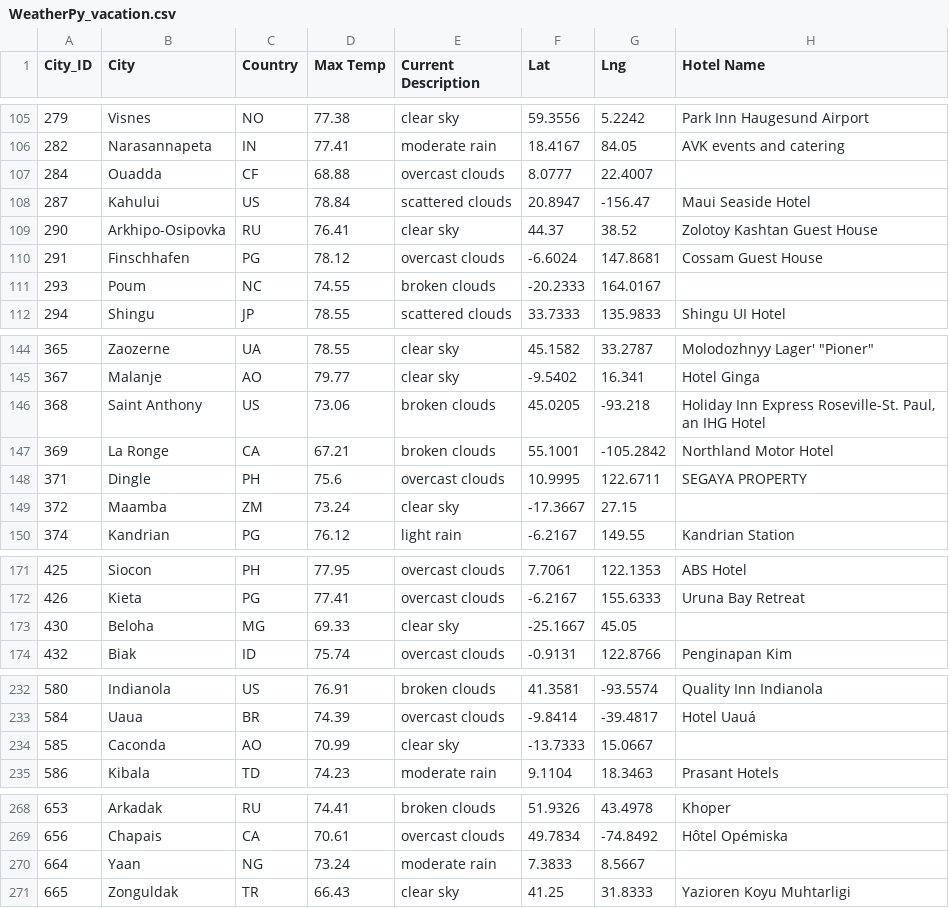
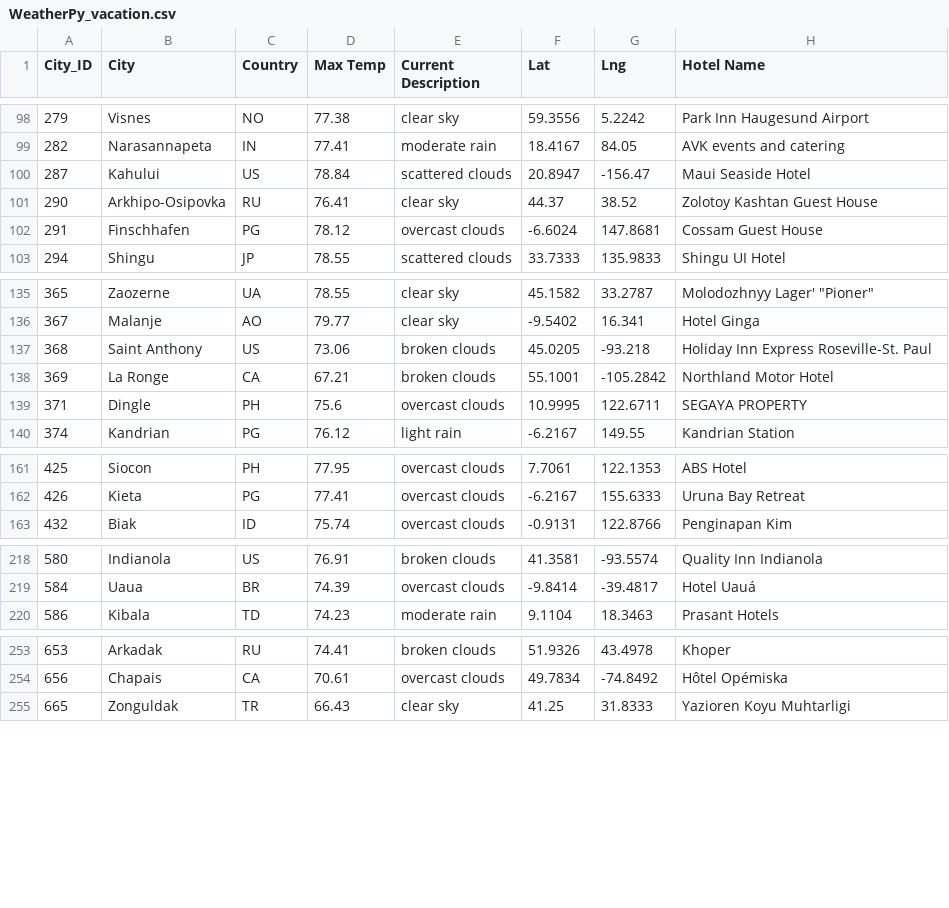
Before and after one commit to JJenkins27/world-weather-analysis, a CSV file: Vacation_Search/WeatherPy_vacation.csv, drawn as a sheet; only a part is shown, gaps mark what is left out; the diff covers the shown part only.

Commit message:
fixing null hotel values

```diff
--- a/Vacation_Search/WeatherPy_vacation.csv
+++ b/Vacation_Search/WeatherPy_vacation.csv
@@ -106,3 +99,2 @@ City_ID,City,Country,Max Temp,Current Description,Lat,Lng,Hotel Name
 282,Narasannapeta,IN,77.41,moderate rain,18.4167,84.05,AVK events and catering
-284,Ouadda,CF,68.88,overcast clouds,8.0777,22.4007,
 287,Kahului,US,78.84,scattered clouds,20.8947,-156.47,Maui Seaside Hotel
@@ -110,3 +102,2 @@ City_ID,City,Country,Max Temp,Current Description,Lat,Lng,Hotel Name
 291,Finschhafen,PG,78.12,overcast clouds,-6.6024,147.8681,Cossam Guest House
-293,Poum,NC,74.55,broken clouds,-20.2333,164.0167,
 294,Shingu,JP,78.55,scattered clouds,33.7333,135.9833,Shingu UI Hotel
@@ -145,6 +136,5 @@ City_ID,City,Country,Max Temp,Current Description,Lat,Lng,Hotel Name
 367,Malanje,AO,79.77,clear sky,-9.5402,16.341,Hotel Ginga
-368,Saint Anthony,US,73.06,broken clouds,45.0205,-93.218,"Holiday Inn Express Roseville-St. Paul, an IHG Hotel"
+368,Saint Anthony,US,73.06,broken clouds,45.0205,-93.218,Holiday Inn Express Roseville-St. Paul
 369,La Ronge,CA,67.21,broken clouds,55.1001,-105.2842,Northland Motor Hotel
 371,Dingle,PH,75.6,overcast clouds,10.9995,122.6711,SEGAYA PROPERTY
-372,Maamba,ZM,73.24,clear sky,-17.3667,27.15,
 374,Kandrian,PG,76.12,light rain,-6.2167,149.55,Kandrian Station
@@ -172,3 +162,2 @@ City_ID,City,Country,Max Temp,Current Description,Lat,Lng,Hotel Name
 426,Kieta,PG,77.41,overcast clouds,-6.2167,155.6333,Uruna Bay Retreat
-430,Beloha,MG,69.33,clear sky,-25.1667,45.05,
 432,Biak,ID,75.74,overcast clouds,-0.9131,122.8766,Penginapan Kim
@@ -233,3 +219,2 @@ City_ID,City,Country,Max Temp,Current Description,Lat,Lng,Hotel Name
 584,Uaua,BR,74.39,overcast clouds,-9.8414,-39.4817,Hotel Uauá
-585,Caconda,AO,70.99,clear sky,-13.7333,15.0667,
 586,Kibala,TD,74.23,moderate rain,9.1104,18.3463,Prasant Hotels
@@ -269,3 +254,2 @@ City_ID,City,Country,Max Temp,Current Description,Lat,Lng,Hotel Name
 656,Chapais,CA,70.61,overcast clouds,49.7834,-74.8492,Hôtel Opémiska
-664,Yaan,NG,73.24,moderate rain,7.3833,8.5667,
 665,Zonguldak,TR,66.43,clear sky,41.25,31.8333,Yazioren Koyu Muhtarligi
```
Also changed, not shown: 11 removed rows elsewhere in this file, 3 other files.
